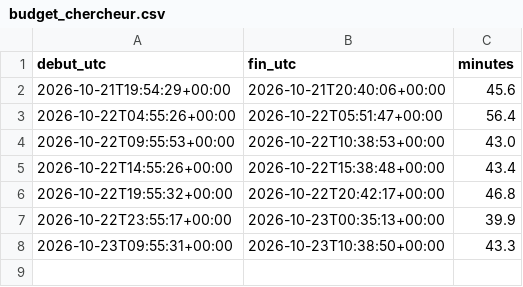
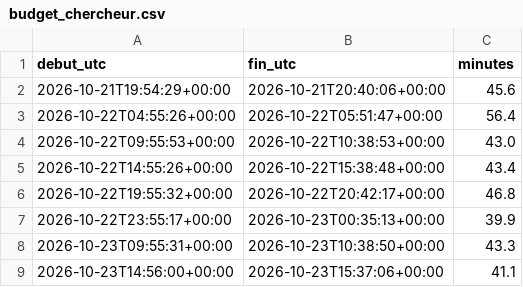
Before and after one commit to r655rkz7bt-stack/Polymarket-autonomus-lab, a CSV file: experiments/budget_chercheur.csv, drawn as a sheet.

```diff
--- a/experiments/budget_chercheur.csv
+++ b/experiments/budget_chercheur.csv
@@ -8 +8,2 @@ debut_utc,fin_utc,minutes
 2026-10-23T09:55:31+00:00,2026-10-23T10:38:50+00:00,43.3
+2026-10-23T14:56:00+00:00,2026-10-23T15:37:06+00:00,41.1
```
Also changed, not shown: 35 other files.
